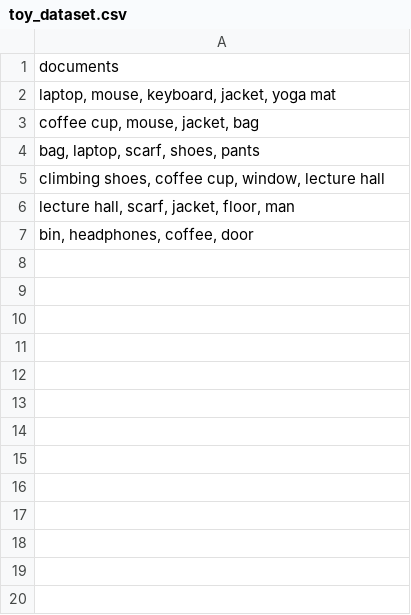
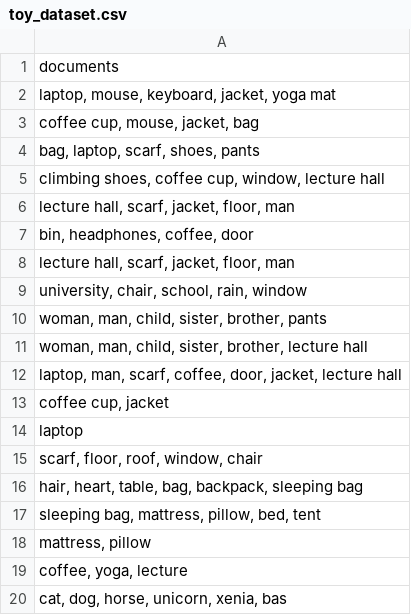
Before and after one commit to bt-s/id2222-labs, a CSV file: lab1/toy_dataset.csv, drawn as a sheet.

Commit message:
Add documents to toy data set

```diff
--- a/lab1/toy_dataset.csv
+++ b/lab1/toy_dataset.csv
@@ -7 +7,14 @@ documents
 "bin, headphones, coffee, door"
+"lecture hall, scarf, jacket, floor, man"
+"university, chair, school, rain, window"
+"woman, man, child, sister, brother, pants"
+"woman, man, child, sister, brother, lecture hall"
+"laptop, man, scarf, coffee, door, jacket, lecture hall"
+"coffee cup, jacket"
+laptop
+"scarf, floor, roof, window, chair"
+"hair, heart, table, bag, backpack, sleeping bag"
+"sleeping bag, mattress, pillow, bed, tent"
+"mattress, pillow"
+"coffee, yoga, lecture"
+"cat, dog, horse, unicorn, xenia, bas"
```
